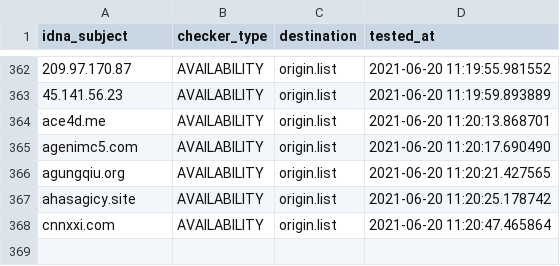
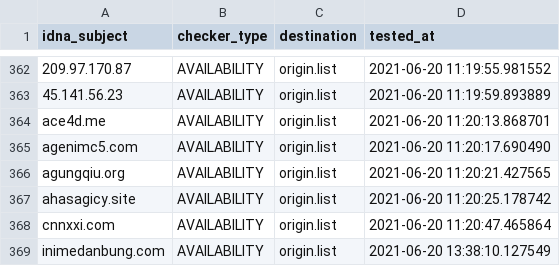
Before and after one commit to dead-hosts/AdBlockID_git_realodix, a CSV file: .pyfunceble/inactive.csv, drawn as a sheet; only a part is shown, gaps mark what is left out.

```diff
--- a/.pyfunceble/inactive.csv
+++ b/.pyfunceble/inactive.csv
@@ -368 +368,2 @@ ahasagicy.site,AVAILABILITY,origin.list,2021-06-20 11:20:25.178742
 cnnxxi.com,AVAILABILITY,origin.list,2021-06-20 11:20:47.465864
+inimedanbung.com,AVAILABILITY,origin.list,2021-06-20 13:38:10.127549
```
Also changed, not shown: output/origin.list/continue.csv, 8 other files.
